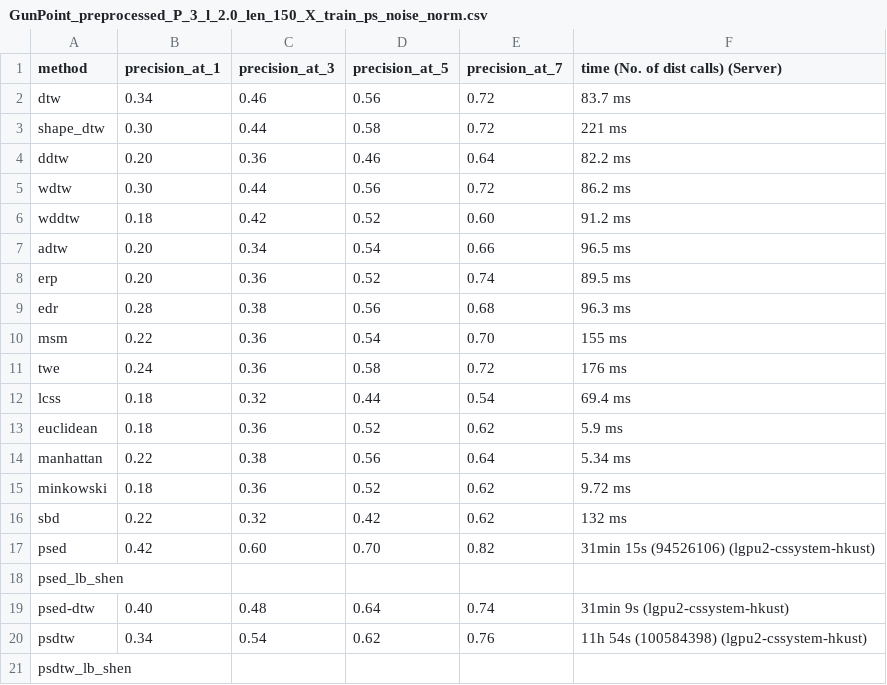
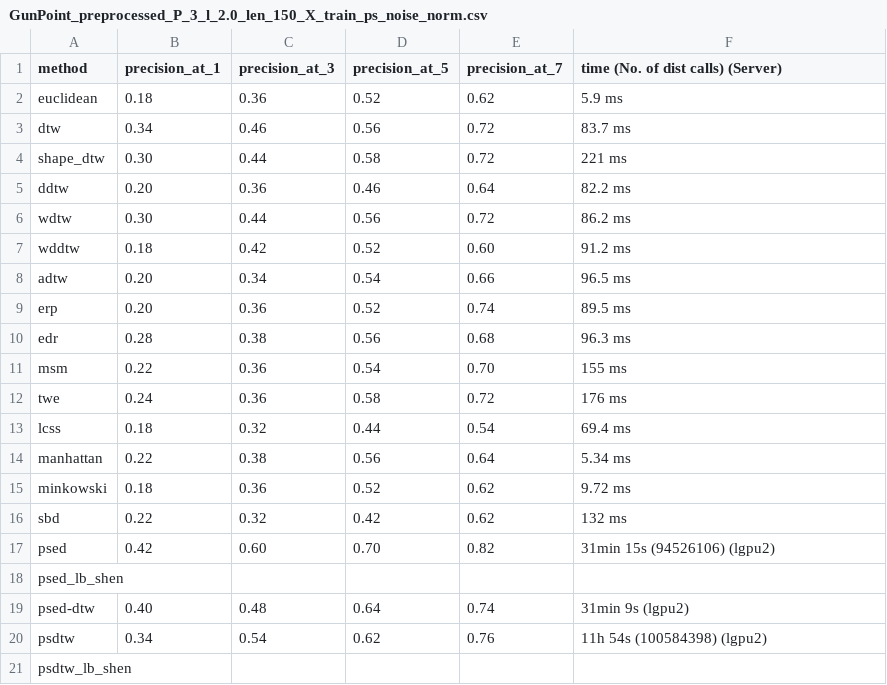
Before and after one commit to cyuab/k-scaling-factor-dtw, a CSV file: results/GunPoint_preprocessed_P_3_l_2.0_len_150_X_train_ps_noise_norm.csv, drawn as a sheet.

```diff
--- a/results/GunPoint_preprocessed_P_3_l_2.0_len_150_X_train_ps_noise_norm.csv
+++ b/results/GunPoint_preprocessed_P_3_l_2.0_len_150_X_train_ps_noise_norm.csv
@@ -1,2 +1,3 @@
 method, precision_at_1, precision_at_3, precision_at_5, precision_at_7, time (No. of dist calls) (Server)
+euclidean, 0.18, 0.36, 0.52, 0.62, 5.9 ms
 dtw, 0.34, 0.46, 0.56, 0.72, 83.7 ms
@@ -12,3 +13,2 @@ twe, 0.24, 0.36, 0.58, 0.72, 176 ms
 lcss, 0.18, 0.32, 0.44, 0.54, 69.4 ms
-euclidean, 0.18, 0.36, 0.52, 0.62, 5.9 ms
 manhattan, 0.22, 0.38, 0.56, 0.64, 5.34 ms
@@ -16,6 +16,6 @@ minkowski, 0.18, 0.36, 0.52, 0.62, 9.72 ms
 sbd, 0.22, 0.32, 0.42, 0.62, 132 ms
-psed, 0.42, 0.60, 0.70, 0.82, 31min 15s (94526106) (lgpu2-cssystem-hkust)
+psed, 0.42, 0.60, 0.70, 0.82, 31min 15s (94526106) (lgpu2)
 psed_lb_shen,
-psed-dtw, 0.40, 0.48, 0.64, 0.74, 31min 9s (lgpu2-cssystem-hkust)
-psdtw, 0.34, 0.54, 0.62, 0.76, 11h 54s (100584398) (lgpu2-cssystem-hkust)
+psed-dtw, 0.40, 0.48, 0.64, 0.74, 31min 9s (lgpu2)
+psdtw, 0.34, 0.54, 0.62, 0.76, 11h 54s (100584398) (lgpu2)
 psdtw_lb_shen,
```
Also changed, not shown: results/GunPoint_preprocessed_P_3_l_2.0_len_150_X_train_ps_norm.csv, 5 other files.
